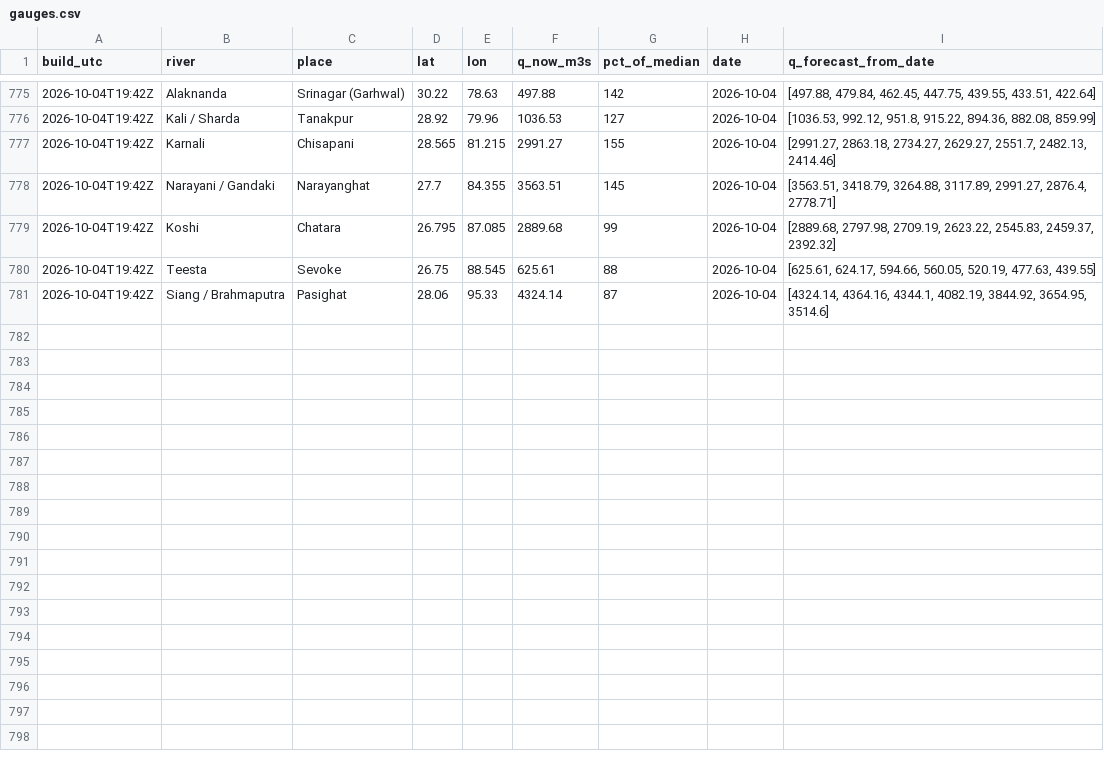
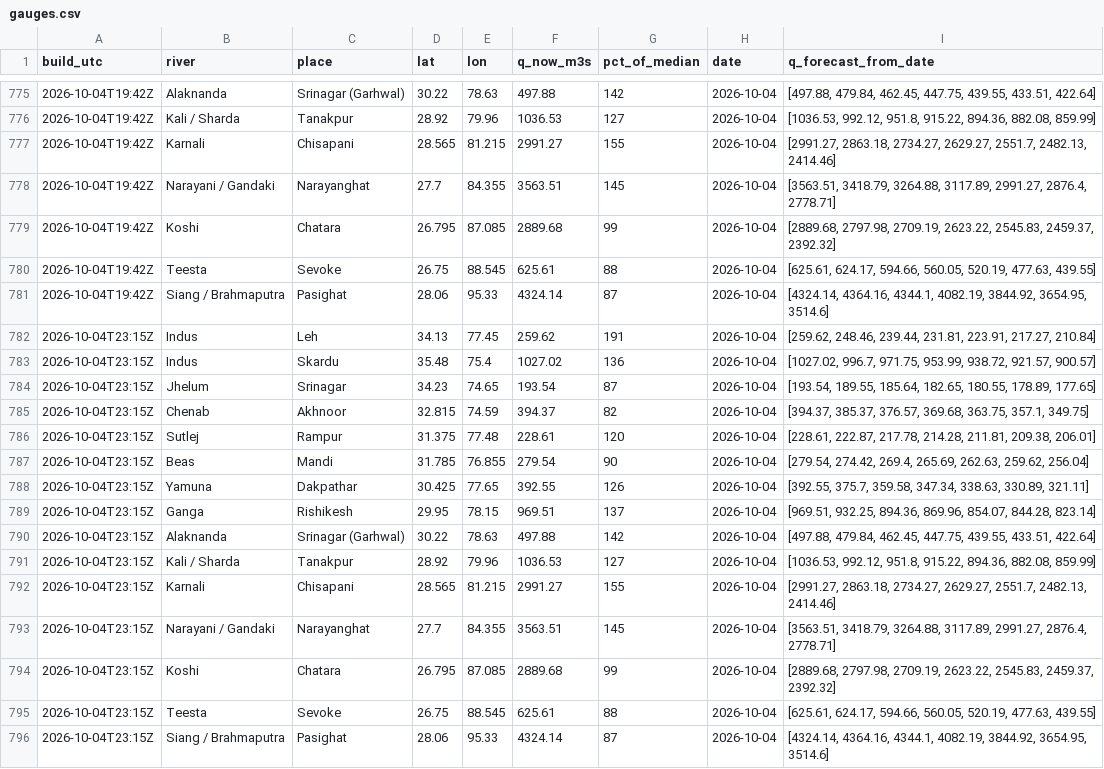
Before and after one commit to rahulbhargavain/himalaya-nowcast-atlas, a CSV file: gauges.csv, drawn as a sheet; only a part is shown, gaps mark what is left out; the diff names each change by its address in the sheet, - before the commit and + after, or states it on an @@ line.

```diff
--- a/gauges.csv
+++ b/gauges.csv
+row 782: 2026-10-04T23:15Z | Indus | Leh | 34.13 | 77.45 | 259.62 | 191 | 2026-10-04 | [259.62, 248.46, 239.44, 231.81, 223.91, 217.27, 210.84]
+row 783: 2026-10-04T23:15Z | Indus | Skardu | 35.48 | 75.4 | 1027.02 | 136 | 2026-10-04 | [1027.02, 996.7, 971.75, 953.99, 938.72, 921.57, 900.57]
+row 784: 2026-10-04T23:15Z | Jhelum | Srinagar | 34.23 | 74.65 | 193.54 | 87 | 2026-10-04 | [193.54, 189.55, 185.64, 182.65, 180.55, 178.89, 177.65]
+row 785: 2026-10-04T23:15Z | Chenab | Akhnoor | 32.815 | 74.59 | 394.37 | 82 | 2026-10-04 | [394.37, 385.37, 376.57, 369.68, 363.75, 357.1, 349.75]
+row 786: 2026-10-04T23:15Z | Sutlej | Rampur | 31.375 | 77.48 | 228.61 | 120 | 2026-10-04 | [228.61, 222.87, 217.78, 214.28, 211.81, 209.38, 206.01]
+row 787: 2026-10-04T23:15Z | Beas | Mandi | 31.785 | 76.855 | 279.54 | 90 | 2026-10-04 | [279.54, 274.42, 269.4, 265.69, 262.63, 259.62, 256.04]
+row 788: 2026-10-04T23:15Z | Yamuna | Dakpathar | 30.425 | 77.65 | 392.55 | 126 | 2026-10-04 | [392.55, 375.7, 359.58, 347.34, 338.63, 330.89, 321.11]
+row 789: 2026-10-04T23:15Z | Ganga | Rishikesh | 29.95 | 78.15 | 969.51 | 137 | 2026-10-04 | [969.51, 932.25, 894.36, 869.96, 854.07, 844.28, 823.14]
+row 790: 2026-10-04T23:15Z | Alaknanda | Srinagar (Garhwal) | 30.22 | 78.63 | 497.88 | 142 | 2026-10-04 | [497.88, 479.84, 462.45, 447.75, 439.55, 433.51, 422.64]
+row 791: 2026-10-04T23:15Z | Kali / Sharda | Tanakpur | 28.92 | 79.96 | 1036.53 | 127 | 2026-10-04 | [1036.53, 992.12, 951.8, 915.22, 894.36, 882.08, 859.99]
+row 792: 2026-10-04T23:15Z | Karnali | Chisapani | 28.565 | 81.215 | 2991.27 | 155 | 2026-10-04 | [2991.27, 2863.18, 2734.27, 2629.27, 2551.7, 2482.13, 2414.46]
+row 793: 2026-10-04T23:15Z | Narayani / Gandaki | Narayanghat | 27.7 | 84.355 | 3563.51 | 145 | 2026-10-04 | [3563.51, 3418.79, 3264.88, 3117.89, 2991.27, 2876.4, 2778.71]
+row 794: 2026-10-04T23:15Z | Koshi | Chatara | 26.795 | 87.085 | 2889.68 | 99 | 2026-10-04 | [2889.68, 2797.98, 2709.19, 2623.22, 2545.83, 2459.37, 2392.32]
+row 795: 2026-10-04T23:15Z | Teesta | Sevoke | 26.75 | 88.545 | 625.61 | 88 | 2026-10-04 | [625.61, 624.17, 594.66, 560.05, 520.19, 477.63, 439.55]
+row 796: 2026-10-04T23:15Z | Siang / Brahmaputra | Pasighat | 28.06 | 95.33 | 4324.14 | 87 | 2026-10-04 | [4324.14, 4364.16, 4344.1, 4082.19, 3844.92, 3654.95, 3514.6]
```
Also changed, not shown: builds.csv, stations.csv, 9 other files.
